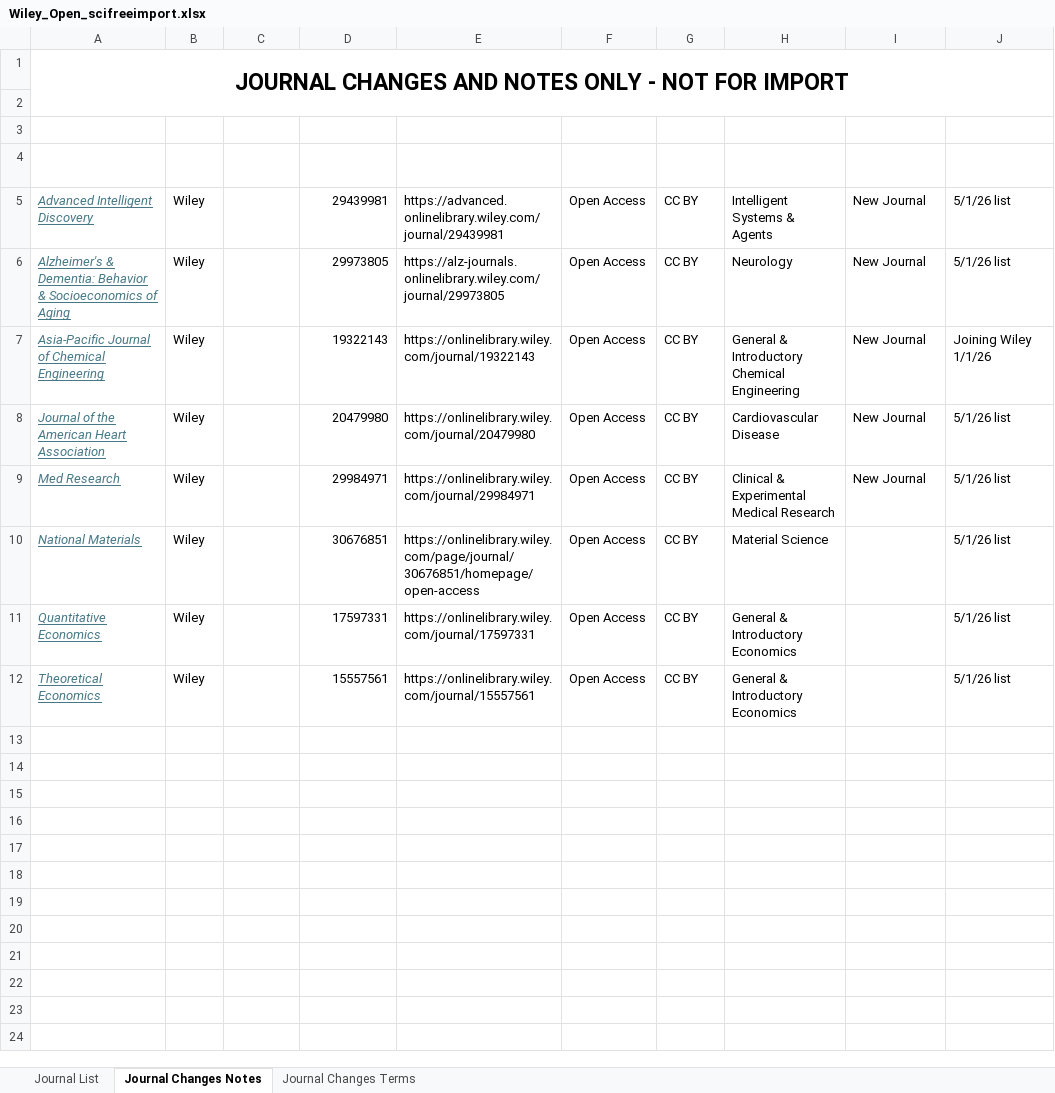
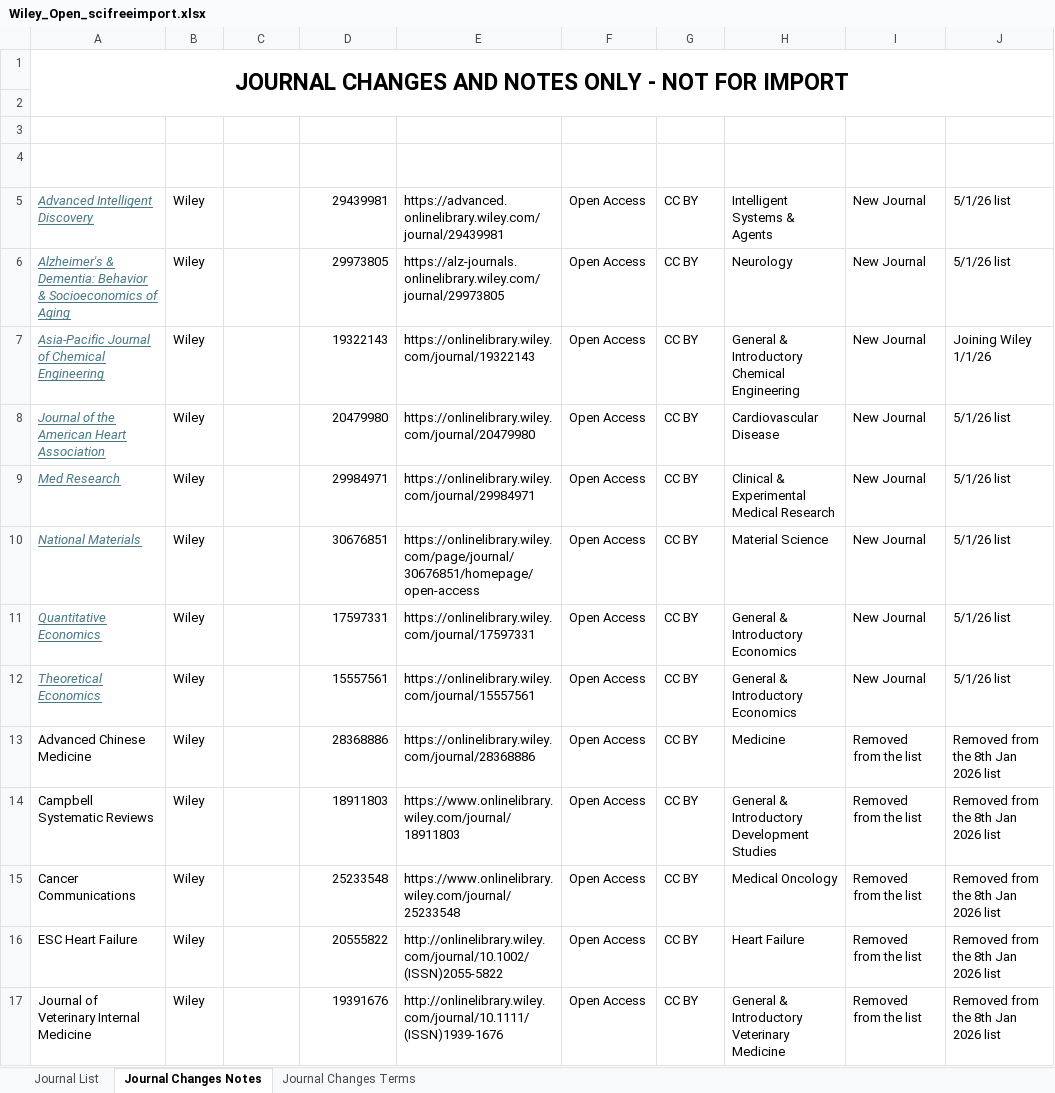
Before and after one commit to SciFreeOrg/UK-CoP, an Excel workbook: UK_CoP_TitleLists/Wiley_Open_scifreeimport.xlsx, sheet Journal Changes Notes, drawn as a sheet; only a part is shown; values as stored, in another font and other column widths than the file's, no borders; conditional formats and table styles not drawn; the diff covers the shown part only; the diff names each change by its address in the sheet, - before the commit and + after, or states it on an @@ line.

Commit message:
Wiley_Open_scifreeimport 20260108, Wiley_Hybrid_Scifree 20260108
Updates with the 8th January lists. Hybrid list does not include Cochrane even though on the list on Wiley page as Asterix for this saying it's not included in the agreement

```diff
--- a/UK_CoP_TitleLists/Wiley_Open_scifreeimport.xlsx (sheet Journal Changes Notes)
+++ b/UK_CoP_TitleLists/Wiley_Open_scifreeimport.xlsx (sheet Journal Changes Notes)
-I10:I12 (Change Type (See Terms)): (empty)
+I10:I12 (Change Type (See Terms)): New Journal
+row 13: Advanced Chinese Medicine | Wiley |  | 28368886 | https://onlinelibrary.wiley.com/journal/28368886 | Open Access | CC BY | Medicine | Removed from the list | Removed from the 8th Jan 2026 list
+row 14: Campbell Systematic Reviews | Wiley |  | 18911803 | https://www.onlinelibrary.wiley.com/journal/18911803 | Open Access | CC BY | General & Introductory Development Studies | Removed from the list | Removed from the 8th Jan 2026 list
+row 15: Cancer Communications | Wiley |  | 25233548 | https://www.onlinelibrary.wiley.com/journal/25233548 | Open Access | CC BY | Medical Oncology | Removed from the list | Removed from the 8th Jan 2026 list
+row 16: ESC Heart Failure | Wiley |  | 20555822 | http://onlinelibrary.wiley.com/journal/10.1002/(ISSN)2055-5822 | Open Access | CC BY | Heart Failure | Removed from the list | Removed from the 8th Jan 2026 list
+row 17: Journal of Veterinary Internal Medicine | Wiley |  | 19391676 | http://onlinelibrary.wiley.com/journal/10.1111/(ISSN)1939-1676 | Open Access | CC BY | General & Introductory Veterinary Medicine | Removed from the list | Removed from the 8th Jan 2026 list
```
Also changed, not shown: 31 added rows elsewhere in this sheet, sheet Journal List, UK_CoP_TitleLists/Wiley_Hybrid_Scifreeimport.xlsx.
